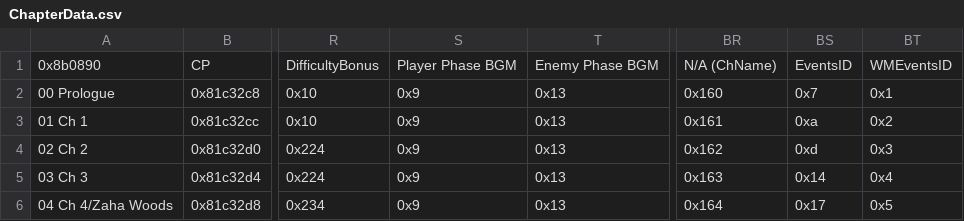
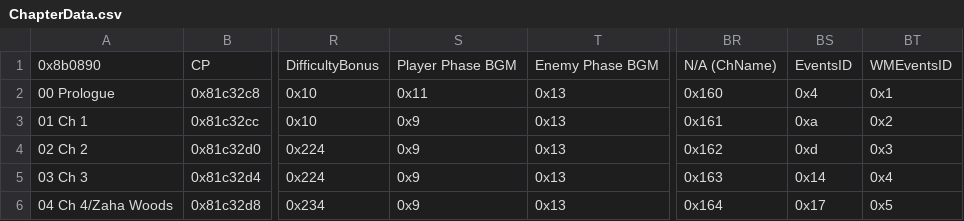
Before and after one commit to Hajimette/s4s, a CSV file: Tables/NightmareModules/ChapterData/ChapterData.csv, drawn as a sheet; only a part is shown, gaps mark what is left out; the diff names each change by its address in the sheet, - before the commit and + after, or states it on an @@ line.

```diff
--- a/Tables/NightmareModules/ChapterData/ChapterData.csv
+++ b/Tables/NightmareModules/ChapterData/ChapterData.csv
-S2: 0x9
+S2: 0x11
-BS2: 0x7
+BS2: 0x4
```
Also changed, not shown: 10 other files.
